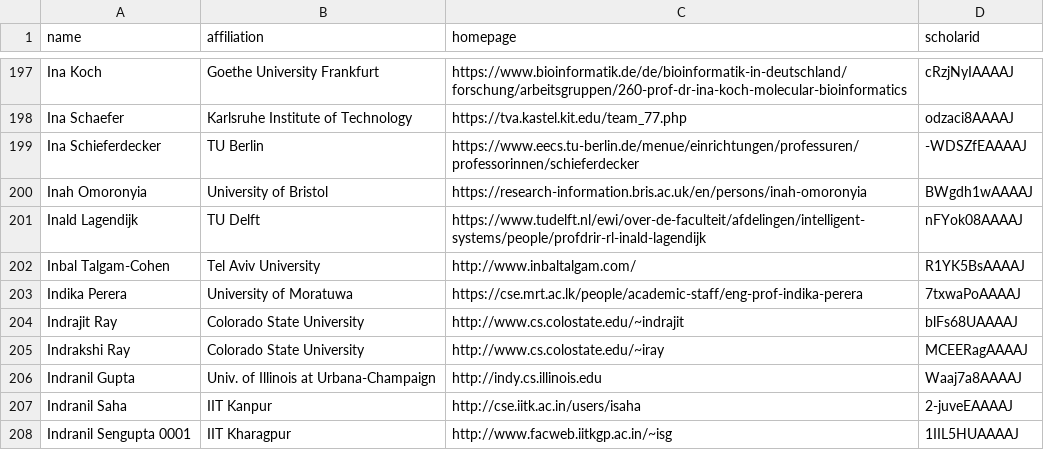
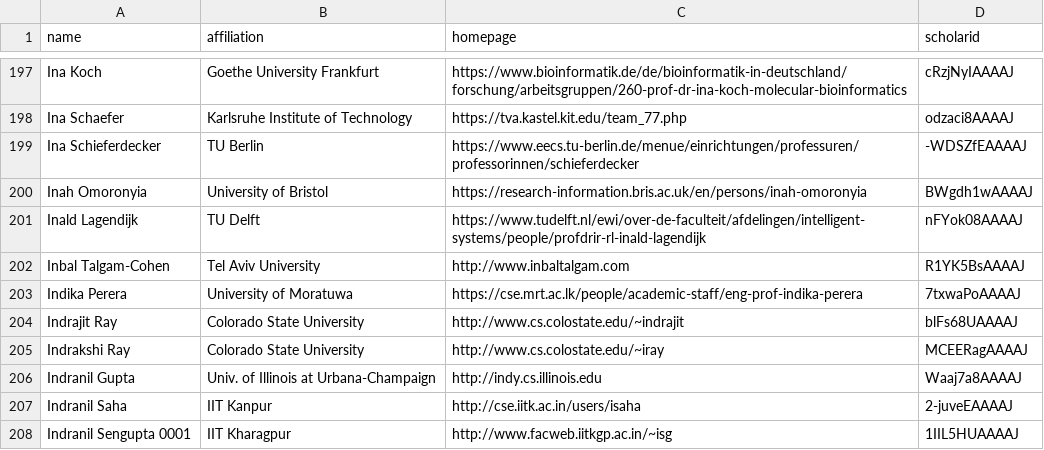
Before and after one commit to LiuFang816/CSrankings, a CSV file: csrankings-i.csv, drawn as a sheet; only a part is shown, gaps mark what is left out.

```diff
--- a/csrankings-i.csv
+++ b/csrankings-i.csv
@@ -201,3 +201,3 @@ Inah Omoronyia,University of Bristol,https://research-information.bris.ac.uk/en/
 Inald Lagendijk,TU Delft,https://www.tudelft.nl/ewi/over-de-faculteit/afdelingen/intelligent-systems/people/profdrir-rl-inald-lagendijk,nFYok08AAAAJ
-Inbal Talgam-Cohen,Tel Aviv University,http://www.inbaltalgam.com/,R1YK5BsAAAAJ
+Inbal Talgam-Cohen,Tel Aviv University,http://www.inbaltalgam.com,R1YK5BsAAAAJ
 Indika Perera,University of Moratuwa,https://cse.mrt.ac.lk/people/academic-staff/eng-prof-indika-perera,7txwaPoAAAAJ
```
Also changed, not shown: csrankings-j.csv, csrankings-m.csv, 3 other files.
